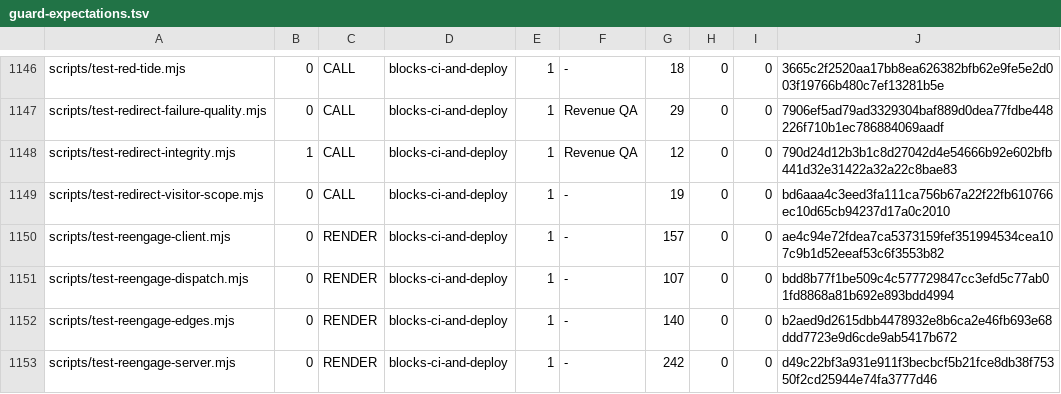
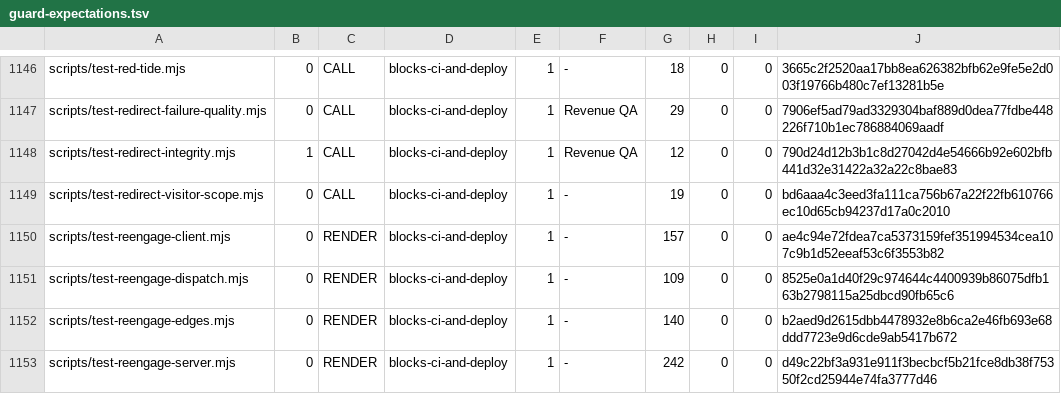
Before and after one commit to wallstreethyena/Wayfind, a TSV file: scripts/lib/guard-expectations.tsv, drawn as a sheet; only a part is shown, gaps mark what is left out.

```diff
--- a/scripts/lib/guard-expectations.tsv
+++ b/scripts/lib/guard-expectations.tsv
@@ -1150,3 +1150,3 @@ scripts/test-redirect-visitor-scope.mjs	0	CALL	blocks-ci-and-deploy	1	-	19	0	0	b
 scripts/test-reengage-client.mjs	0	RENDER	blocks-ci-and-deploy	1	-	157	0	0	ae4c94e72fdea7ca5373159fef351994534cea107c9b1d52eeaf53c6f3553b82
-scripts/test-reengage-dispatch.mjs	0	RENDER	blocks-ci-and-deploy	1	-	107	0	0	bdd8b77f1be509c4c577729847cc3efd5c77ab01fd8868a81b692e893bdd4994
+scripts/test-reengage-dispatch.mjs	0	RENDER	blocks-ci-and-deploy	1	-	109	0	0	8525e0a1d40f29c974644c4400939b86075dfb163b2798115a25dbcd90fb65c6
 scripts/test-reengage-edges.mjs	0	RENDER	blocks-ci-and-deploy	1	-	140	0	0	b2aed9d2615dbb4478932e8b6ca2e46fb693e68ddd7723e9d6cde9ab5417b672
```
Also changed, not shown: 3 other files.
